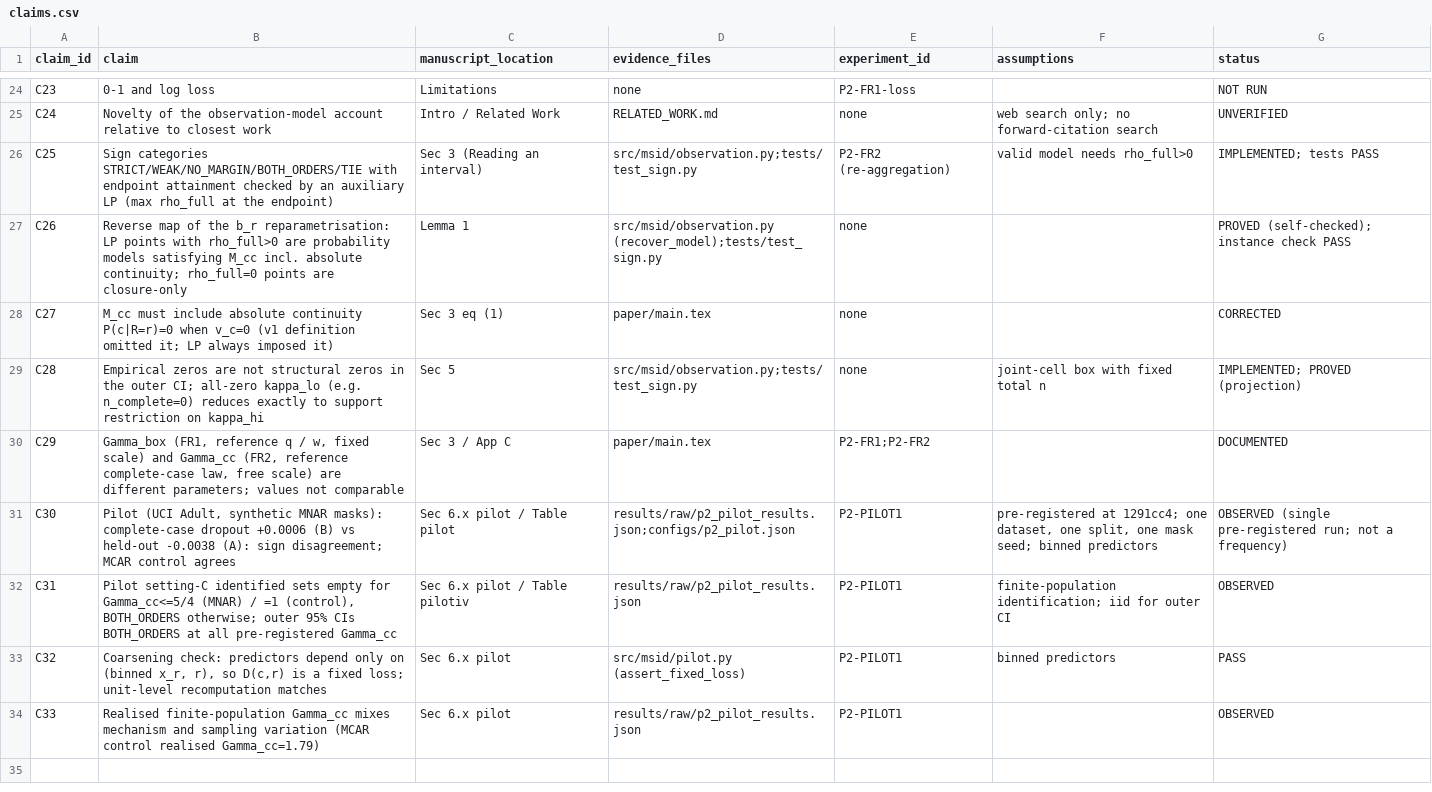
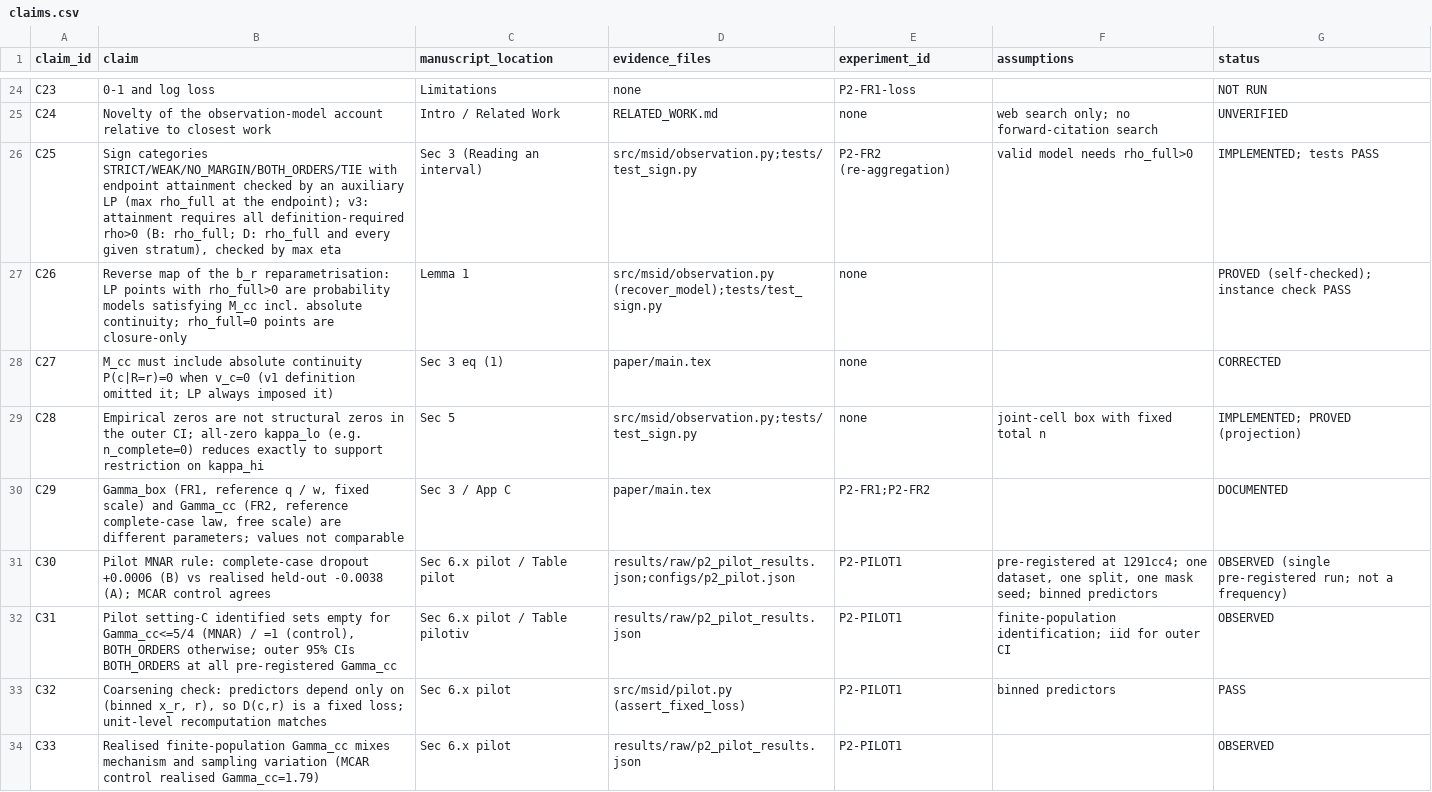
Before and after one commit to donggil113/Identification-and-Sensitivity-under-Missingness-Shift, a CSV file: paper/claims.csv, drawn as a sheet; only a part is shown, gaps mark what is left out; the diff covers the shown part only.

```diff
--- a/paper/claims.csv
+++ b/paper/claims.csv
@@ -25,3 +25,3 @@ C23,0-1 and log loss,Limitations,none,P2-FR1-loss,,NOT RUN
 C24,Novelty of the observation-model account relative to closest work,Intro / Related Work,RELATED_WORK.md,none,web search only; no forward-citation search,UNVERIFIED
-C25,Sign categories STRICT/WEAK/NO_MARGIN/BOTH_ORDERS/TIE with endpoint attainment checked by an auxiliary LP (max rho_full at the endpoint),Sec 3 (Reading an interval),src/msid/observation.py;tests/test_sign.py,P2-FR2 (re-aggregation),valid model needs rho_full>0,IMPLEMENTED; tests PASS
+C25,"Sign categories STRICT/WEAK/NO_MARGIN/BOTH_ORDERS/TIE with endpoint attainment checked by an auxiliary LP (max rho_full at the endpoint); v3: attainment requires all definition-required rho>0 (B: rho_full; D: rho_full and every given stratum), checked by max eta",Sec 3 (Reading an interval),src/msid/observation.py;tests/test_sign.py,P2-FR2 (re-aggregation),valid model needs rho_full>0,IMPLEMENTED; tests PASS
 C26,Reverse map of the b_r reparametrisation: LP points with rho_full>0 are probability models satisfying M_cc incl. absolute continuity; rho_full=0 points are closure-only,Lemma 1,src/msid/observation.py (recover_model);tests/test_sign.py,none,,PROVED (self-checked); instance check PASS
@@ -30,3 +30,3 @@ C28,Empirical zeros are not structural zeros in the outer CI; all-zero kappa_lo
 C29,"Gamma_box (FR1, reference q / w, fixed scale) and Gamma_cc (FR2, reference complete-case law, free scale) are different parameters; values not comparable",Sec 3 / App C,paper/main.tex,P2-FR1;P2-FR2,,DOCUMENTED
-C30,"Pilot (UCI Adult, synthetic MNAR masks): complete-case dropout +0.0006 (B) vs held-out -0.0038 (A): sign disagreement; MCAR control agrees",Sec 6.x pilot / Table pilot,results/raw/p2_pilot_results.json;configs/p2_pilot.json,P2-PILOT1,"pre-registered at 1291cc4; one dataset, one split, one mask seed; binned predictors",OBSERVED (single pre-registered run; not a frequency)
+C30,Pilot MNAR rule: complete-case dropout +0.0006 (B) vs realised held-out -0.0038 (A); MCAR control agrees,Sec 6.x pilot / Table pilot,results/raw/p2_pilot_results.json;configs/p2_pilot.json,P2-PILOT1,"pre-registered at 1291cc4; one dataset, one split, one mask seed; binned predictors",OBSERVED (single pre-registered run; not a frequency)
 C31,"Pilot setting-C identified sets empty for Gamma_cc<=5/4 (MNAR) / =1 (control), BOTH_ORDERS otherwise; outer 95% CIs BOTH_ORDERS at all pre-registered Gamma_cc",Sec 6.x pilot / Table pilotiv,results/raw/p2_pilot_results.json,P2-PILOT1,finite-population identification; iid for outer CI,OBSERVED
```
Also changed, not shown: 5 added rows and 4 edited cells elsewhere in this file, 13 other files.
